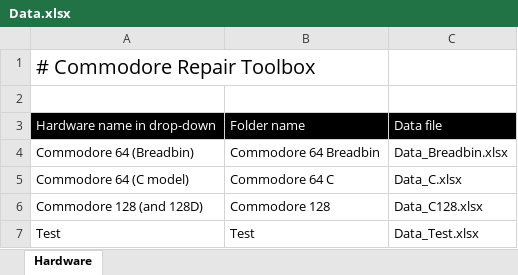
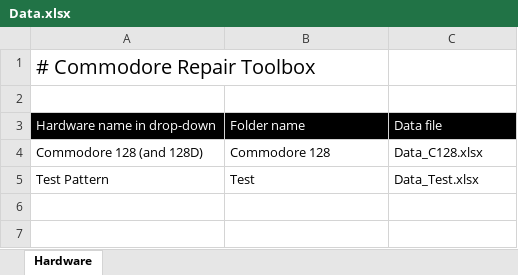
Before and after one commit to HovKlan-DH/Commodore-Repair-Toolbox, an Excel workbook: Data/Data.xlsx, sheet Hardware, drawn as a sheet; values as stored, in another font and other column widths than the file's, no borders; removed rows and columns are numbered as before the commit, all else as after; the diff names each change by its address in the sheet, - before the commit and + after, or states it on an @@ line.

```diff
--- a/Data/Data.xlsx (sheet Hardware)
+++ b/Data/Data.xlsx (sheet Hardware)
-row 4: Commodore 64 (Breadbin) | Commodore 64 Breadbin | Data_Breadbin.xlsx
-row 5: Commodore 64 (C model) | Commodore 64 C | Data_C.xlsx
-A5: Test
+A5: Test Pattern
```
Also changed, not shown: Data/Commodore 128/310378/Data_310378.xlsx, 34 other files.
